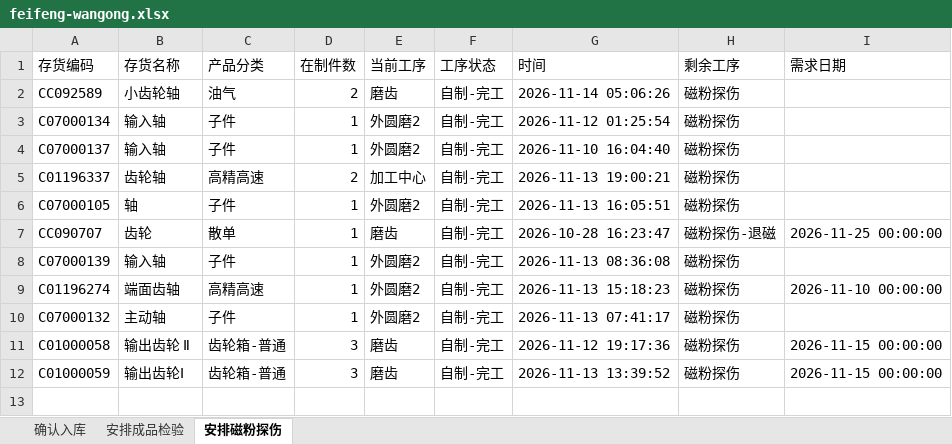
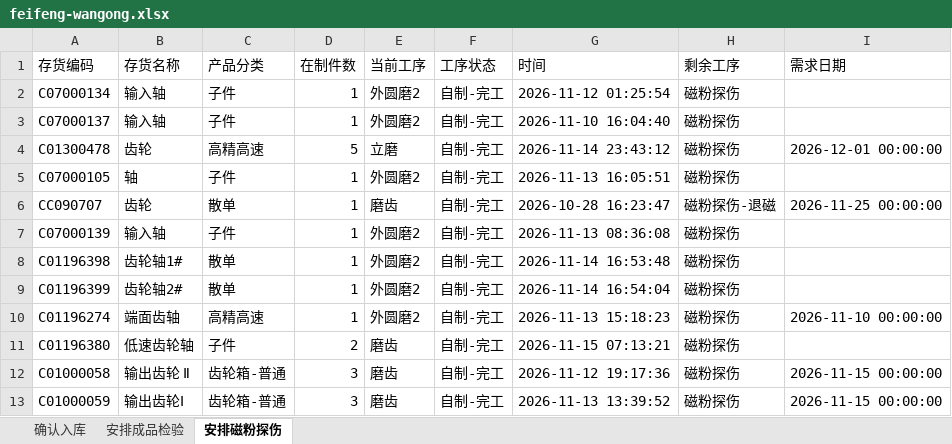
Before and after one commit to ZhanghaoWorkbuddy10/action-board, an Excel workbook: feifeng-wangong.xlsx, sheet 安排磁粉探伤, drawn as a sheet; values as stored, in another font and other column widths than the file's, no borders; removed rows and columns are numbered as before the commit, all else as after; the diff names each change by its address in the sheet, - before the commit and + after, or states it on an @@ line.

```diff
--- a/feifeng-wangong.xlsx (sheet 安排磁粉探伤)
+++ b/feifeng-wangong.xlsx (sheet 安排磁粉探伤)
-row 2: CC092589 | 小齿轮轴 | 油气 | 2 | 磨齿 | 自制-完工 | 2026-11-14 05:06:26 | 磁粉探伤
-row 5: C01196337 | 齿轮轴 | 高精高速 | 2 | 加工中心 | 自制-完工 | 2026-11-13 19:00:21 | 磁粉探伤
+row 4: C01300478 | 齿轮 | 高精高速 | 5 | 立磨 | 自制-完工 | 2026-11-14 23:43:12 | 磁粉探伤 | 2026-12-01 00:00:00
+row 8: C01196398 | 齿轮轴1# | 散单 | 1 | 外圆磨2 | 自制-完工 | 2026-11-14 16:53:48 | 磁粉探伤
+row 9: C01196399 | 齿轮轴2# | 散单 | 1 | 外圆磨2 | 自制-完工 | 2026-11-14 16:54:04 | 磁粉探伤
-row 10: C07000132 | 主动轴 | 子件 | 1 | 外圆磨2 | 自制-完工 | 2026-11-13 07:41:17 | 磁粉探伤
+row 11: C01196380 | 低速齿轮轴 | 子件 | 2 | 磨齿 | 自制-完工 | 2026-11-15 07:13:21 | 磁粉探伤
```
Also changed, not shown: sheet 安排成品检验, sheet 确认入库.
